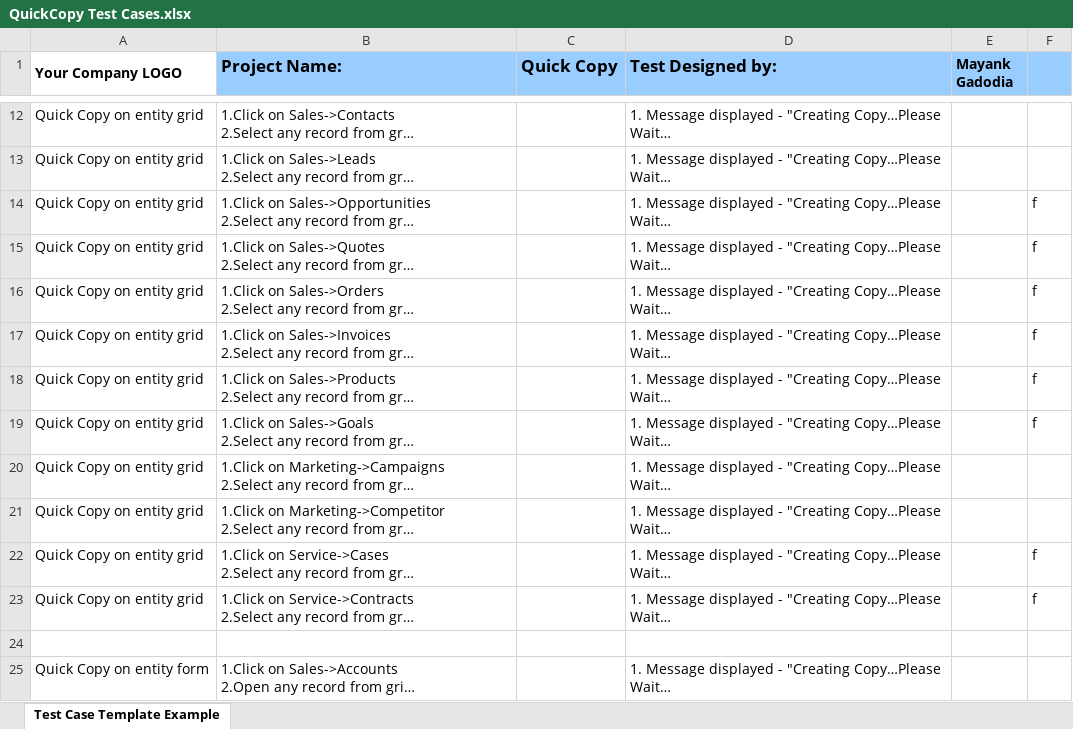
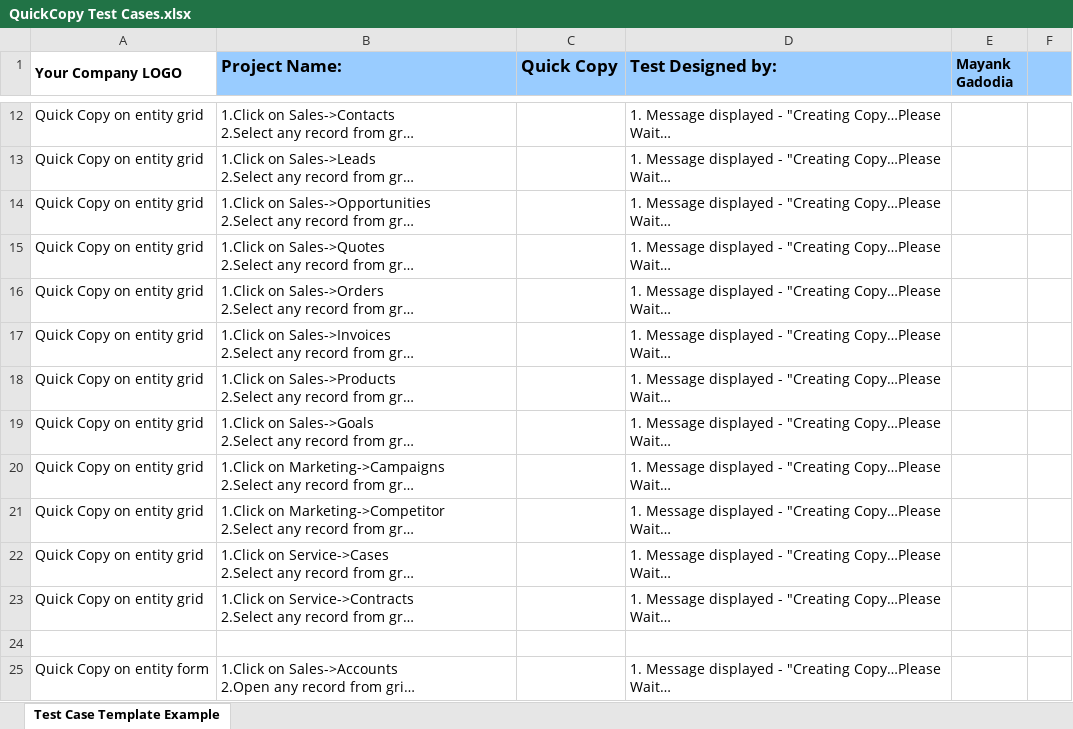
Before and after one commit to mpkg/QuickCopy, an Excel workbook: Solutions/QuickCopy Test Cases.xlsx, sheet Test Case Template Example, drawn as a sheet; only a part is shown, gaps mark what is left out; long unchanged cells end in …; values as stored, in another font and other column widths than the file's, no borders; the diff names each change by its address in the sheet, - before the commit and + after, or states it on an @@ line.

```diff
--- a/Solutions/QuickCopy Test Cases.xlsx (sheet Test Case Template Example)
+++ b/Solutions/QuickCopy Test Cases.xlsx (sheet Test Case Template Example)
-F14:F19: f
+F14:F19: (empty)
-F22:F23: f
+F22:F23: (empty)
```
Also changed, not shown: 4 other files.
